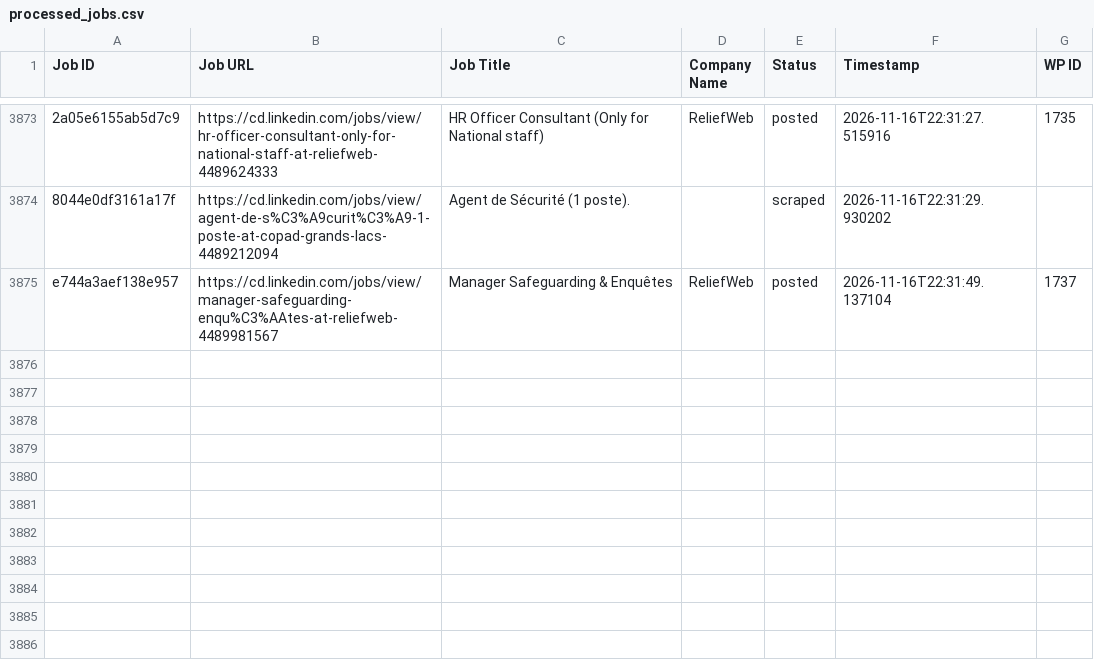
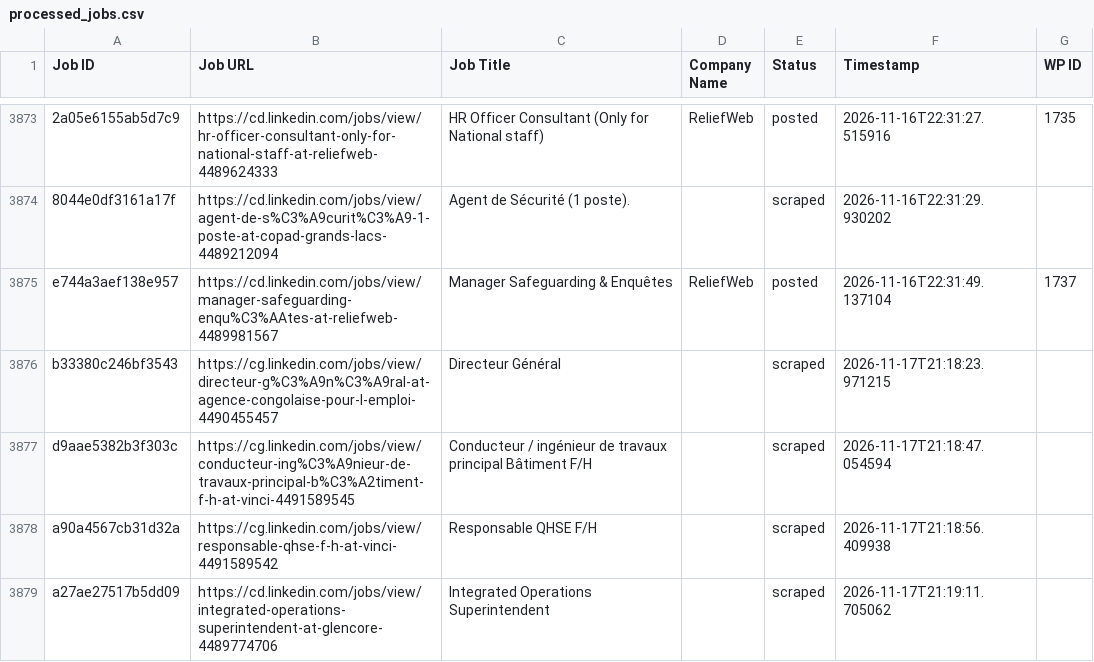
Before and after one commit to vindoky/cg, a CSV file: processed_jobs.csv, drawn as a sheet; only a part is shown, gaps mark what is left out; the diff names each change by its address in the sheet, - before the commit and + after, or states it on an @@ line.

```diff
--- a/processed_jobs.csv
+++ b/processed_jobs.csv
+row 3876: b33380c246bf3543 | https://cg.linkedin.com/jobs/view/directeur-g%C3%A9n%C3%A9ral-at-agence-congolaise-pour-l-emploi-4490455457 | Directeur Général |  | scraped | 2026-11-17T21:18:23.971215
+row 3877: d9aae5382b3f303c | https://cg.linkedin.com/jobs/view/conducteur-ing%C3%A9nieur-de-travaux-principal-b%C3%A2timent-f-h-at-vinci-4491589545 | Conducteur / ingénieur de travaux principal Bâtiment F/H |  | scraped | 2026-11-17T21:18:47.054594
+row 3878: a90a4567cb31d32a | https://cg.linkedin.com/jobs/view/responsable-qhse-f-h-at-vinci-4491589542 | Responsable QHSE F/H |  | scraped | 2026-11-17T21:18:56.409938
+row 3879: a27ae27517b5dd09 | https://cd.linkedin.com/jobs/view/integrated-operations-superintendent-at-glencore-4489774706 | Integrated Operations Superintendent |  | scraped | 2026-11-17T21:19:11.705062
```
